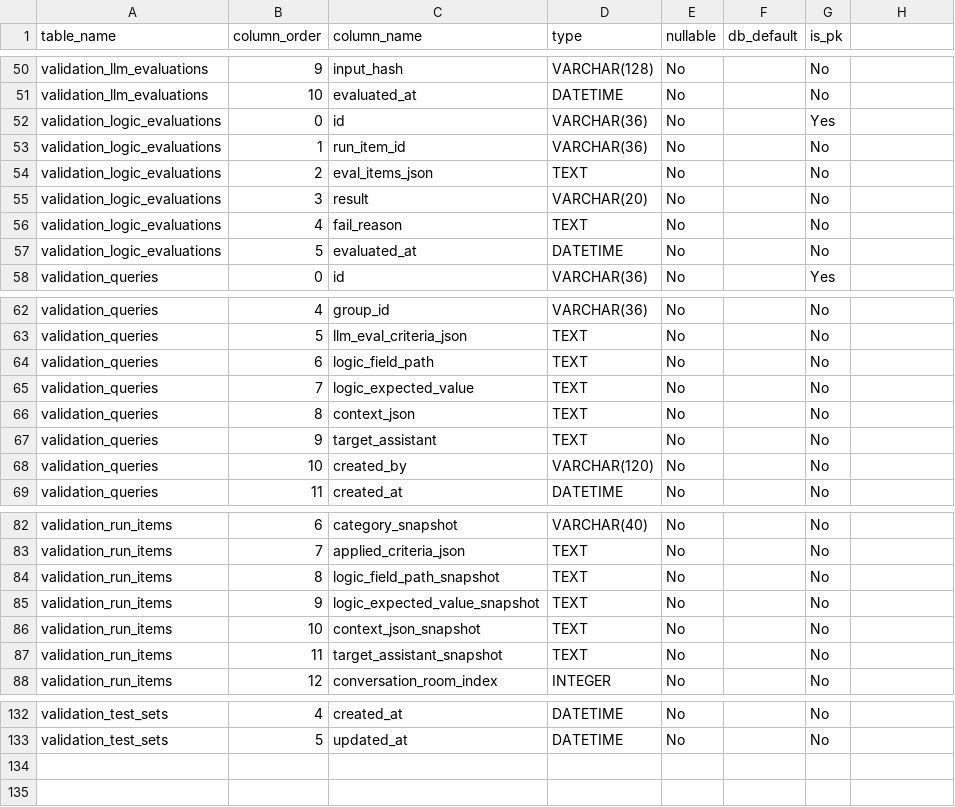
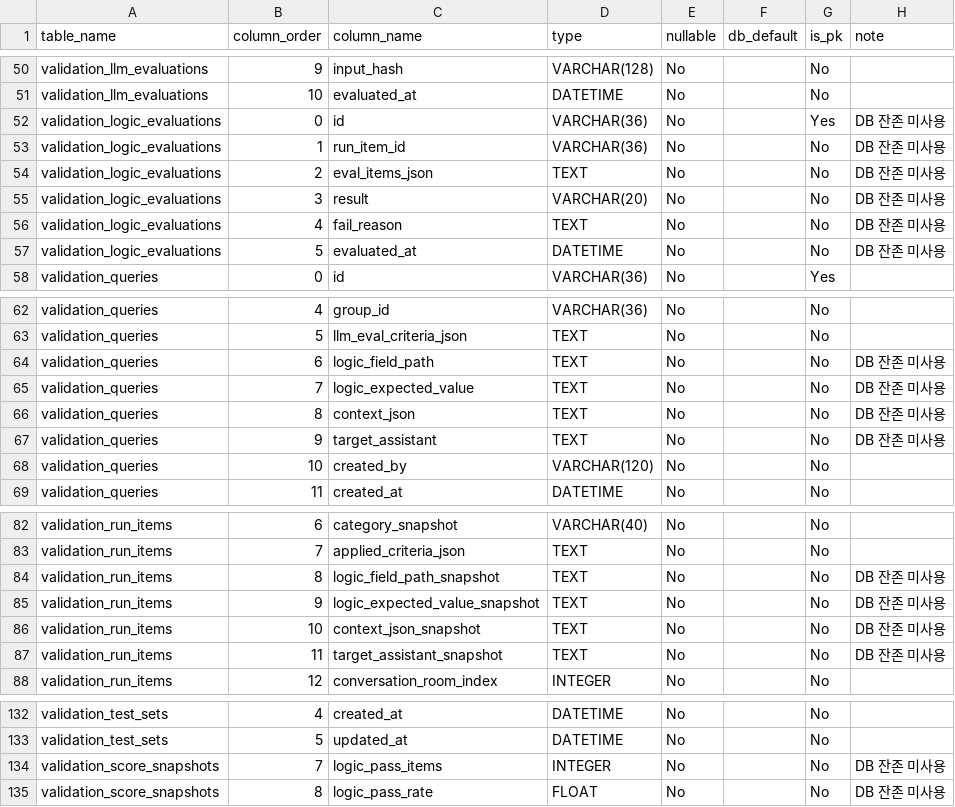
Before and after one commit to ago0528/ats, a CSV file: agent_qa_dev/docs/architecture/data/data_dictionary.csv, drawn as a sheet; only a part is shown, gaps mark what is left out; the diff names each change by its address in the sheet, - before the commit and + after, or states it on an @@ line.

Commit message:
Remove query logic metadata fields

```diff
--- a/agent_qa_dev/docs/architecture/data/data_dictionary.csv
+++ b/agent_qa_dev/docs/architecture/data/data_dictionary.csv
-H1: (empty)
+H1: note
-H52:H57 (note): (empty)
+H52:H57 (note): DB 잔존 미사용
-H64:H67 (note): (empty)
+H64:H67 (note): DB 잔존 미사용
-H84:H87 (note): (empty)
+H84:H87 (note): DB 잔존 미사용
+row 134: validation_score_snapshots | 7 | logic_pass_items | INTEGER | No |  | No | DB 잔존 미사용
+row 135: validation_score_snapshots | 8 | logic_pass_rate | FLOAT | No |  | No | DB 잔존 미사용
```
Also changed, not shown: 46 other files.
